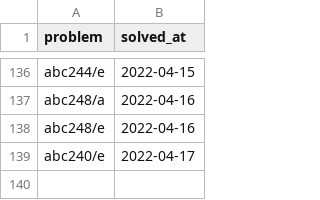
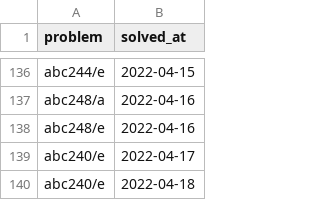
Before and after one commit to YadaYuki/atcoder-, a CSV file: csv/solved.csv, drawn as a sheet; only a part is shown, gaps mark what is left out.

Commit message:
Solved  abc240 e

```diff
--- a/csv/solved.csv
+++ b/csv/solved.csv
@@ -139 +139,2 @@ abc248/e,2022-04-16
 abc240/e,2022-04-17
+abc240/e,2022-04-18
```
Also changed, not shown: 1 other file.
